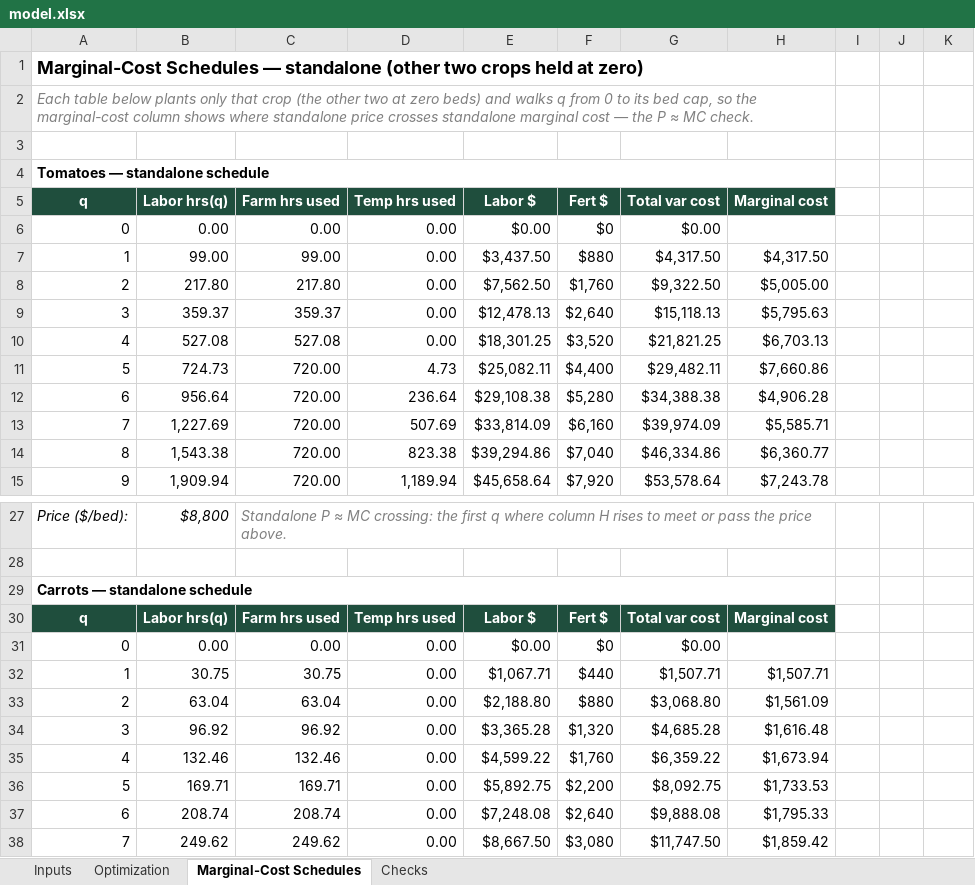
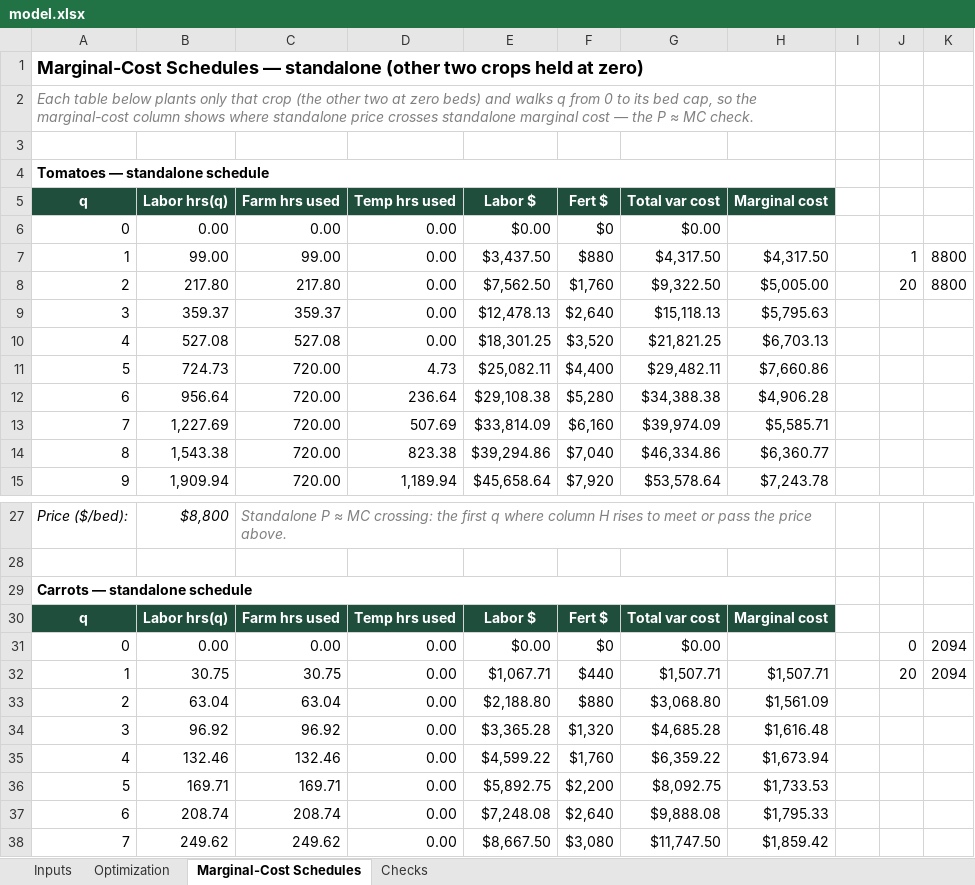
Before and after one commit to jasmingarcia-hub/jasmin-garcia, an Excel workbook: capabilities/marginal-analysis/model.xlsx, sheet Marginal-Cost Schedules, drawn as a sheet; only a part is shown, gaps mark what is left out; values as stored, in another font and other column widths than the file's, no borders; charts and pictures not drawn; the diff names each change by its address in the sheet, - before the commit and + after, or states it on an @@ line.

Commit message:
Add files via upload

```diff
--- a/capabilities/marginal-analysis/model.xlsx (sheet Marginal-Cost Schedules)
+++ b/capabilities/marginal-analysis/model.xlsx (sheet Marginal-Cost Schedules)
-J7: (empty)
+J7: 1
-K7:K8: (empty)
+K7:K8: 8800
-J8: (empty)
+J8: 20
-J31: (empty)
+J31: 0
-K31:K32: (empty)
+K31:K32: 2094
-J32: (empty)
+J32: 20
```
Also changed, not shown: formulas that keep their value, charts or pictures.
